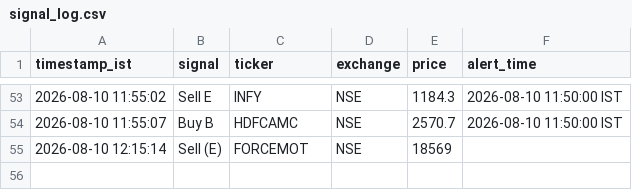
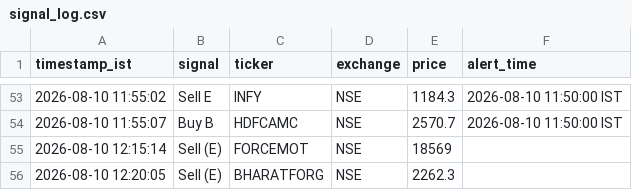
Before and after one commit to sisir6685/nse-alert-bot, a CSV file: loken_relay/signal_log.csv, drawn as a sheet; only a part is shown, gaps mark what is left out; the diff names each change by its address in the sheet, - before the commit and + after, or states it on an @@ line.

Commit message:
Log signal: Sell (E) BHARATFORG [skip ci]

```diff
--- a/loken_relay/signal_log.csv
+++ b/loken_relay/signal_log.csv
+row 56: 2026-08-10 12:20:05 | Sell (E) | BHARATFORG | NSE | 2262.3
```
